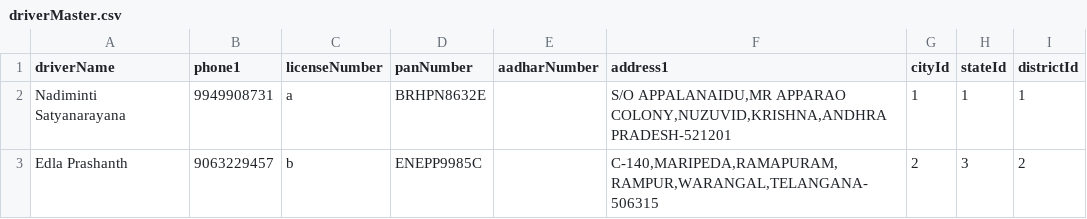
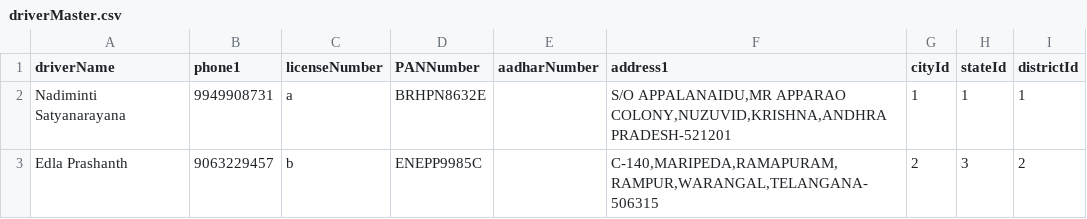
Before and after one commit to suchir30/Sampleci-cd, a CSV file: docs/loadFilesCSV/driverMaster.csv, drawn as a sheet; only a part is shown.

Commit message:
pdf hire and  schema name format alters (#60)
* pdf hire and  schema name format alters

pdf hire and  schema name format alters

* migration fixes

---------

Co-authored-by: Rohit Biswas <rohit@vroomster.com>

```diff
--- a/docs/loadFilesCSV/driverMaster.csv
+++ b/docs/loadFilesCSV/driverMaster.csv
@@ -1,2 +1,2 @@
-driverName,phone1,licenseNumber,panNumber,aadharNumber,address1,cityId,stateId,districtId
+driverName,phone1,licenseNumber,PANNumber,aadharNumber,address1,cityId,stateId,districtId
 Nadiminti Satyanarayana,9949908731,a,BRHPN8632E,,"S/O APPALANAIDU,MR APPARAO COLONY,NUZUVID,KRISHNA,ANDHRA PRADESH-521201",1,1,1
```
Also changed, not shown: 5 other files.
